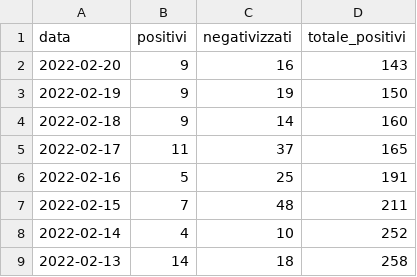
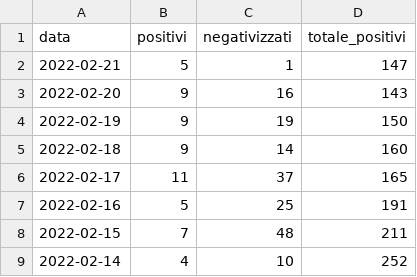
Before and after one commit to emanuele-tufarini-2/Covid19, a CSV file: andamento_contagi_covid19_tuscania.csv, drawn as a sheet; only a part is shown; the shorter side is filled out with more unchanged rows; the diff names each change by its address in the sheet, - before the commit and + after, or states it on an @@ line.

Commit message:
Update andamento_contagi_covid19_tuscania.csv

```diff
--- a/andamento_contagi_covid19_tuscania.csv
+++ b/andamento_contagi_covid19_tuscania.csv
+row 2: 2022-02-21 | 5 | 1 | 147
```
